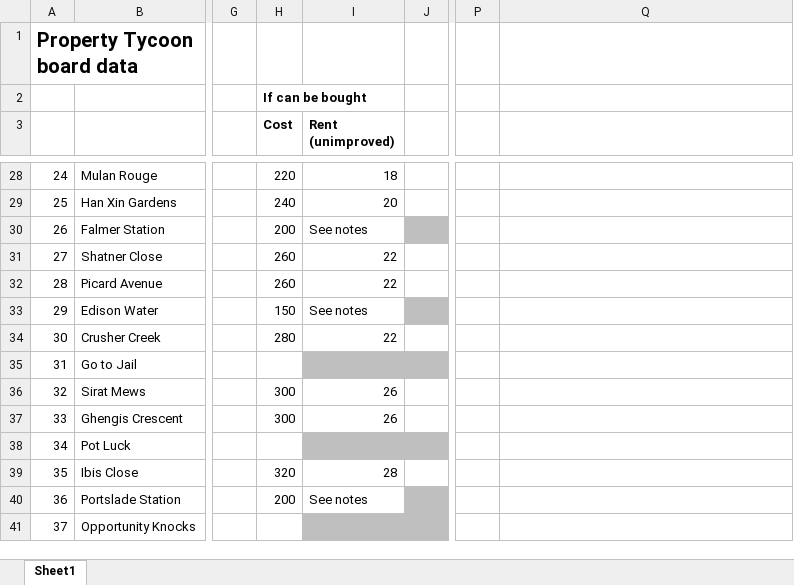
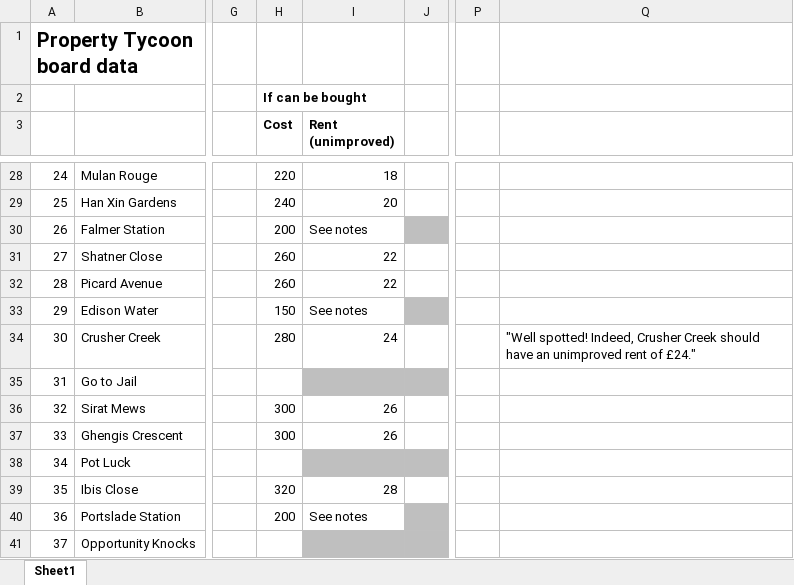
Before and after one commit to dundd2/Y2-Software-Engineering-Project, an Excel workbook: assets/gamedata/PropertyTycoonBoardData.xlsx, sheet Sheet1, drawn as a sheet; only a part is shown, gaps mark what is left out; values as stored, in another font and other column widths than the file's, no borders; the diff names each change by its address in the sheet, - before the commit and + after, or states it on an @@ line.

Commit message:
change rent board data in excel
Crusher Creek should have an unimproved rent of £24
Based on :https://canvas.sussex.ac.uk/courses/32008/discussion_topics/410393?entry_id=269875#entry-269875

```diff
--- a/assets/gamedata/PropertyTycoonBoardData.xlsx (sheet Sheet1)
+++ b/assets/gamedata/PropertyTycoonBoardData.xlsx (sheet Sheet1)
-I34 (Rent (unimproved)): 22
+I34 (Rent (unimproved)): 24
-Q34: (empty)
+Q34: "Well spotted! Indeed, Crusher Creek should have an unimproved rent of £24."
```
